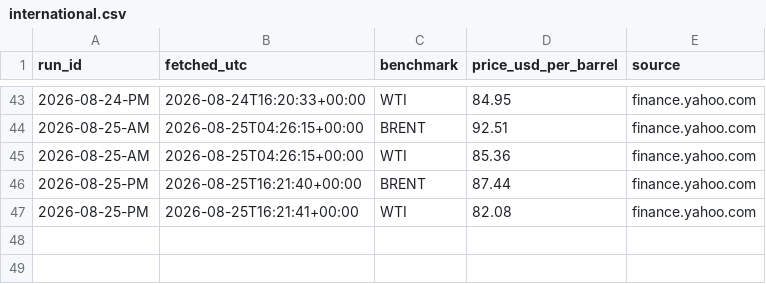
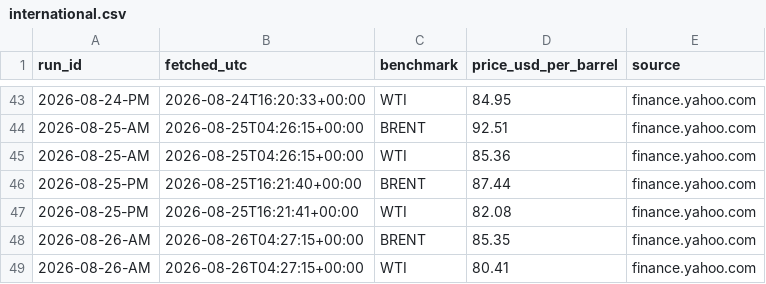
Before and after one commit to UrsaCode/oilprice, a CSV file: data/csv/international.csv, drawn as a sheet; only a part is shown, gaps mark what is left out.

```diff
--- a/data/csv/international.csv
+++ b/data/csv/international.csv
@@ -47 +47,3 @@ run_id,fetched_utc,benchmark,price_usd_per_barrel,source
 2026-08-25-PM,2026-08-25T16:21:41+00:00,WTI,82.08,finance.yahoo.com
+2026-08-26-AM,2026-08-26T04:27:15+00:00,BRENT,85.35,finance.yahoo.com
+2026-08-26-AM,2026-08-26T04:27:15+00:00,WTI,80.41,finance.yahoo.com
```
Also changed, not shown: 3 other files.
